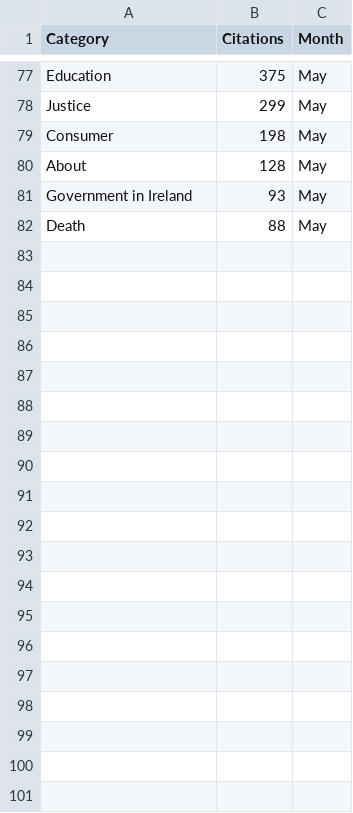
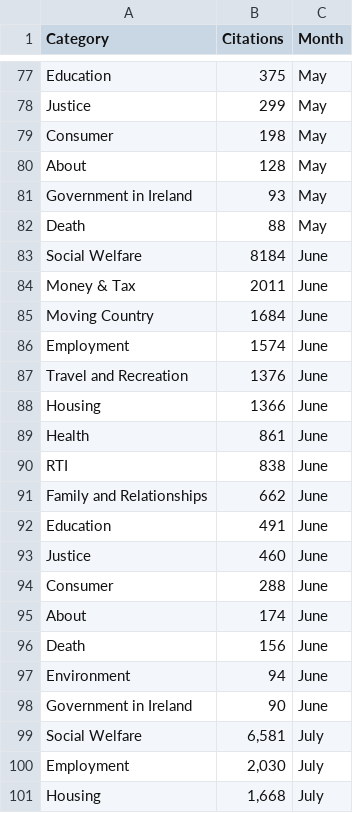
Before and after one commit to RglrAL/AskCI-stats, a CSV file: Categories.csv, drawn as a sheet; only a part is shown, gaps mark what is left out; the diff covers the shown part only.

Commit message:
Add files via upload

```diff
--- a/Categories.csv
+++ b/Categories.csv
@@ -82 +82,20 @@ Government in Ireland,93,May
 Death,88,May
+Social Welfare,8184,June
+Money & Tax,2011,June
+Moving Country,1684,June
+Employment,1574,June
+Travel and Recreation,1376,June
+Housing,1366,June
+Health,861,June
+RTI,838,June
+Family and Relationships,662,June
+Education,491,June
+Justice,460,June
+Consumer,288,June
+About,174,June
+Death,156,June
+Environment,94,June
+Government in Ireland,90,June
+Social Welfare,"6,581",July
+Employment,"2,030",July
+Housing,"1,668",July
```
Also changed, not shown: 13 added rows elsewhere in this file.
